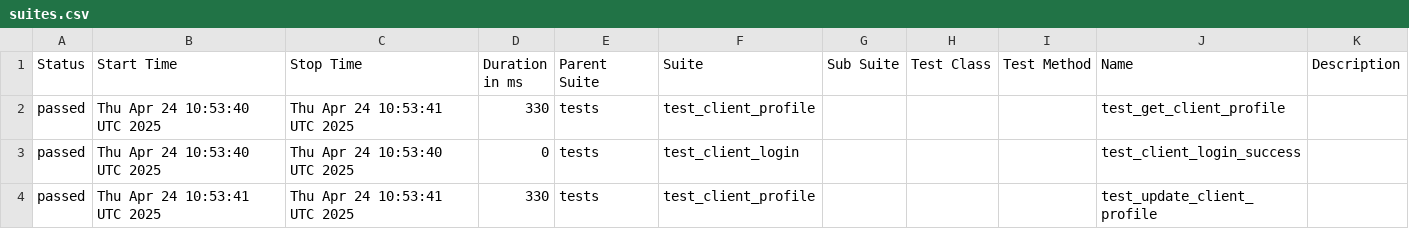
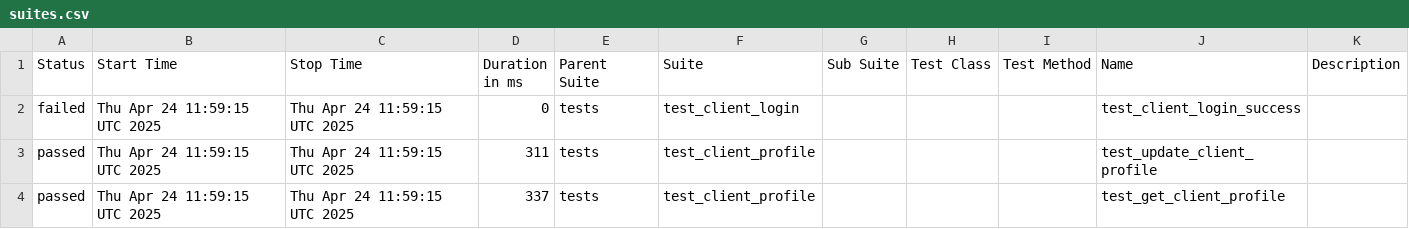
Before and after one commit to evarnavs/api_demo_tests, a CSV file: data/suites.csv, drawn as a sheet.

```diff
--- a/data/suites.csv
+++ b/data/suites.csv
@@ -1,4 +1,4 @@
 "Status","Start Time","Stop Time","Duration in ms","Parent Suite","Suite","Sub Suite","Test Class","Test Method","Name","Description"
-"passed","Thu Apr 24 10:53:40 UTC 2025","Thu Apr 24 10:53:41 UTC 2025","330","tests","test_client_profile","","","","test_get_client_profile",""
-"passed","Thu Apr 24 10:53:40 UTC 2025","Thu Apr 24 10:53:40 UTC 2025","0","tests","test_client_login","","","","test_client_login_success",""
-"passed","Thu Apr 24 10:53:41 UTC 2025","Thu Apr 24 10:53:41 UTC 2025","330","tests","test_client_profile","","","","test_update_client_profile",""
+"failed","Thu Apr 24 11:59:15 UTC 2025","Thu Apr 24 11:59:15 UTC 2025","0","tests","test_client_login","","","","test_client_login_success",""
+"passed","Thu Apr 24 11:59:15 UTC 2025","Thu Apr 24 11:59:15 UTC 2025","311","tests","test_client_profile","","","","test_update_client_profile",""
+"passed","Thu Apr 24 11:59:15 UTC 2025","Thu Apr 24 11:59:15 UTC 2025","337","tests","test_client_profile","","","","test_get_client_profile",""
```
Also changed, not shown: 52 other files.
